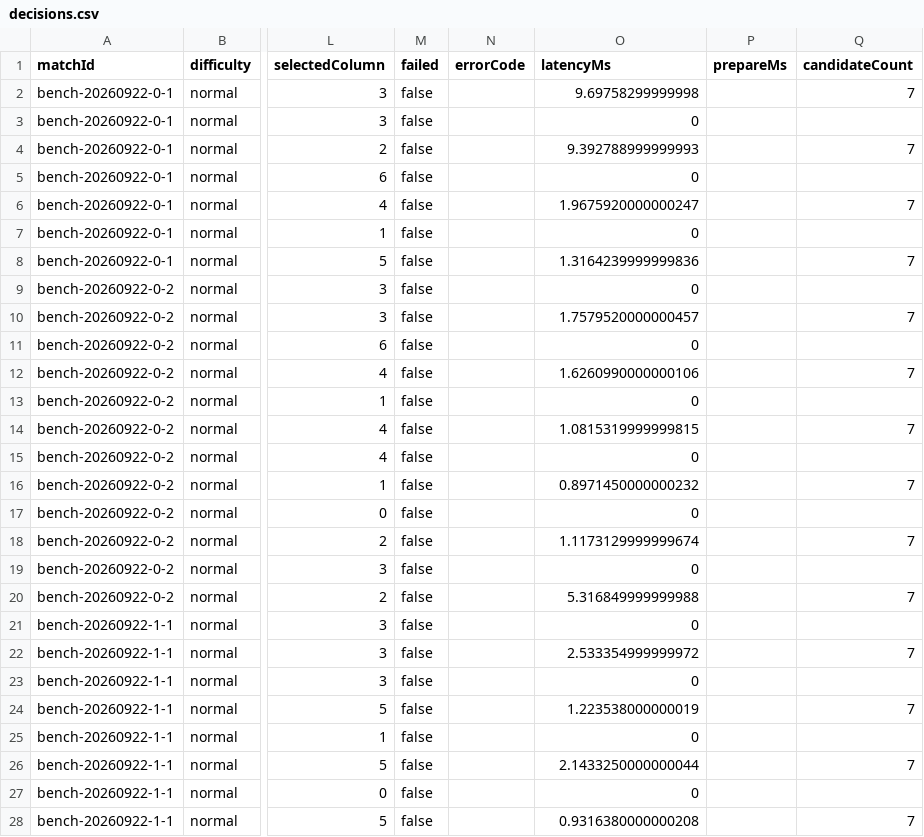
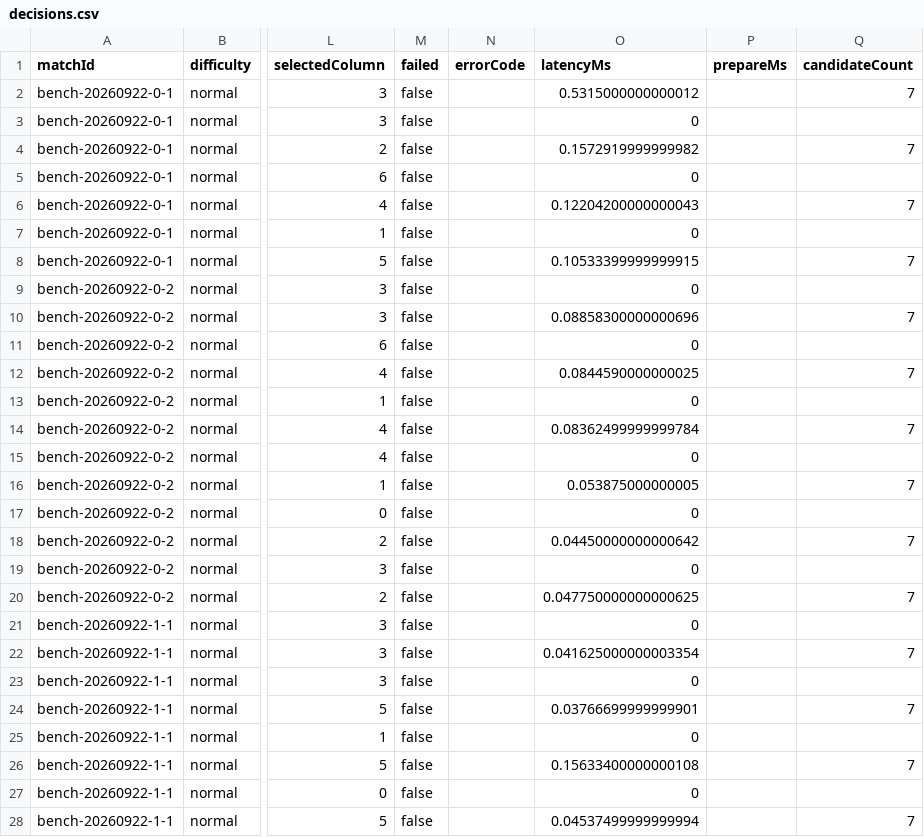
Before and after one commit to jevplays-games/jev-connect-four, a CSV file: examples/offline-benchmark/decisions.csv, drawn as a sheet; only a part is shown, gaps mark what is left out; the diff covers the shown part only; the diff names each change by its address in the sheet, - before the commit and + after, or states it on an @@ line.

```diff
--- a/examples/offline-benchmark/decisions.csv
+++ b/examples/offline-benchmark/decisions.csv
-O2 (latencyMs): 9.69758299999998
+O2 (latencyMs): 0.5315000000000012
-O4 (latencyMs): 9.392788999999993
+O4 (latencyMs): 0.1572919999999982
-O6 (latencyMs): 1.9675920000000247
+O6 (latencyMs): 0.12204200000000043
-O8 (latencyMs): 1.3164239999999836
+O8 (latencyMs): 0.10533399999999915
-O10 (latencyMs): 1.7579520000000457
+O10 (latencyMs): 0.08858300000000696
-O12 (latencyMs): 1.6260990000000106
+O12 (latencyMs): 0.0844590000000025
-O14 (latencyMs): 1.0815319999999815
+O14 (latencyMs): 0.08362499999999784
-O16 (latencyMs): 0.8971450000000232
+O16 (latencyMs): 0.053875000000005
-O18 (latencyMs): 1.1173129999999674
+O18 (latencyMs): 0.04450000000000642
-O20 (latencyMs): 5.316849999999988
+O20 (latencyMs): 0.047750000000000625
-O22 (latencyMs): 2.533354999999972
+O22 (latencyMs): 0.041625000000003354
-O24 (latencyMs): 1.223538000000019
+O24 (latencyMs): 0.03766699999999901
-O26 (latencyMs): 2.1433250000000044
+O26 (latencyMs): 0.15633400000000108
-O28 (latencyMs): 0.9316380000000208
+O28 (latencyMs): 0.04537499999999994
```
Also changed, not shown: 73 edited cells elsewhere in this file, examples/offline-benchmark/events.csv, examples/offline-benchmark/matches.csv, 10 other files.
